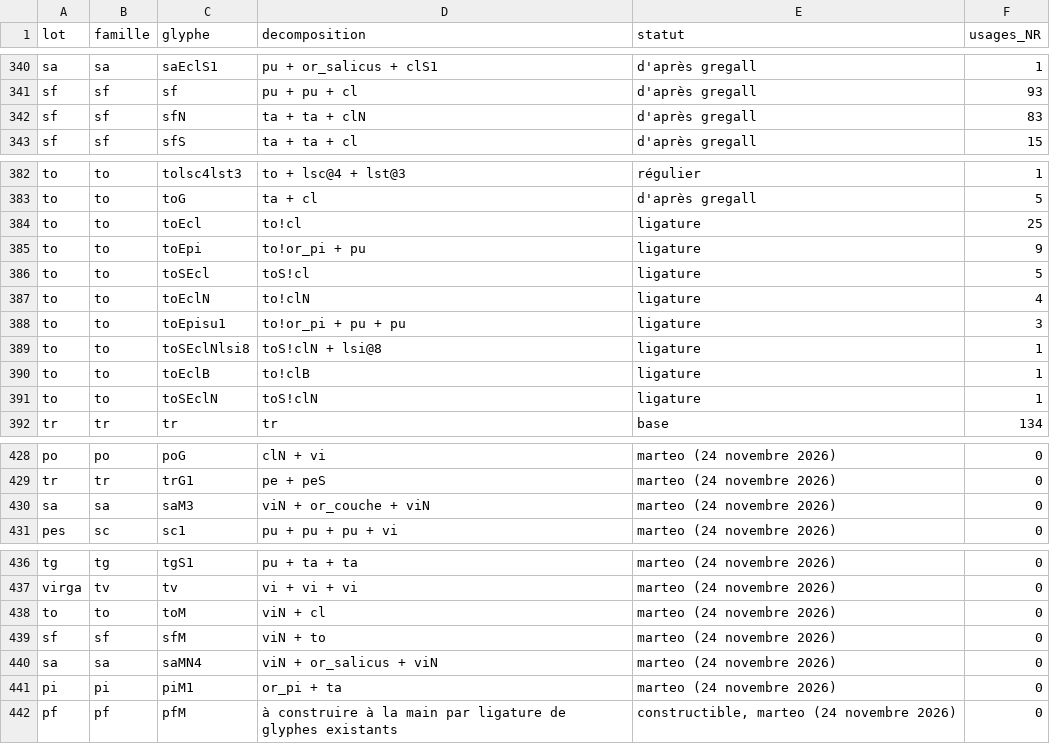
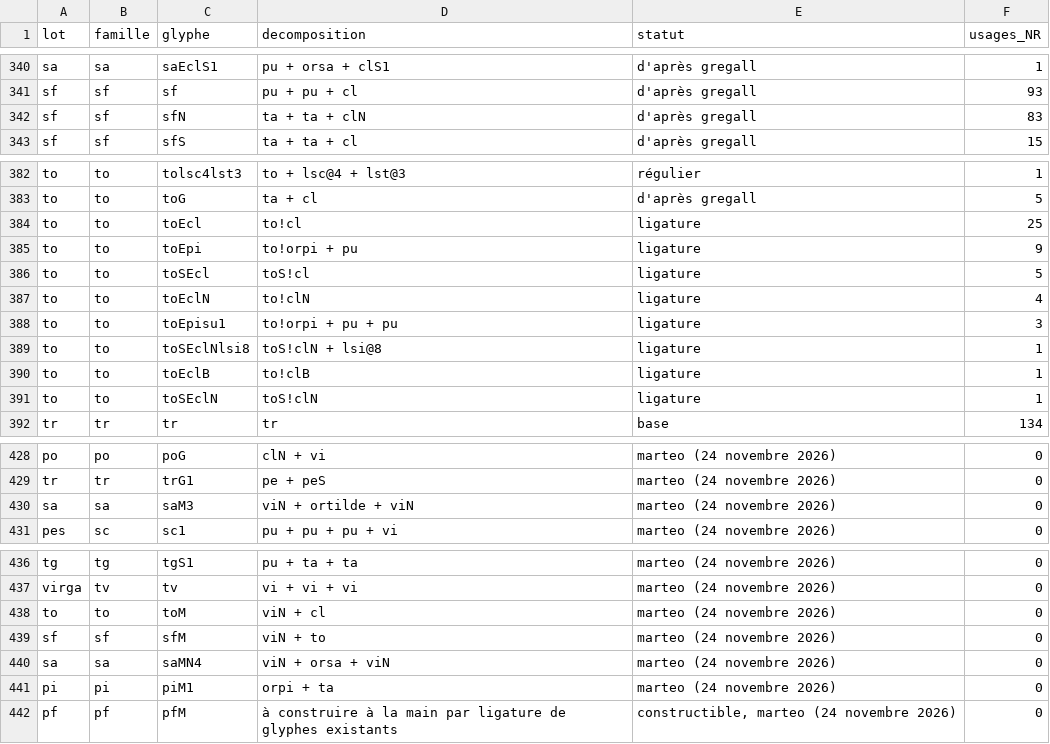
Before and after one commit to Nocturnale-Romanum/tooling, a TSV file: .claude/skills/grehartker/reference/decompositions.tsv, drawn as a sheet; only a part is shown, gaps mark what is left out; the diff covers the shown part only; the diff names each change by its address in the sheet, - before the commit and + after, or states it on an @@ line.

```diff
--- a/.claude/skills/grehartker/reference/decompositions.tsv
+++ b/.claude/skills/grehartker/reference/decompositions.tsv
-D340 (decomposition): pu + or_salicus + clS1
+D340 (decomposition): pu + orsa + clS1
-D385 (decomposition): to!or_pi + pu
+D385 (decomposition): to!orpi + pu
-D388 (decomposition): to!or_pi + pu + pu
+D388 (decomposition): to!orpi + pu + pu
-D430 (decomposition): viN + or_couche + viN
+D430 (decomposition): viN + ortilde + viN
-D440 (decomposition): viN + or_salicus + viN
+D440 (decomposition): viN + orsa + viN
-D441 (decomposition): or_pi + ta
+D441 (decomposition): orpi + ta
```
Also changed, not shown: 35 edited cells elsewhere in this file, 4 other files.
